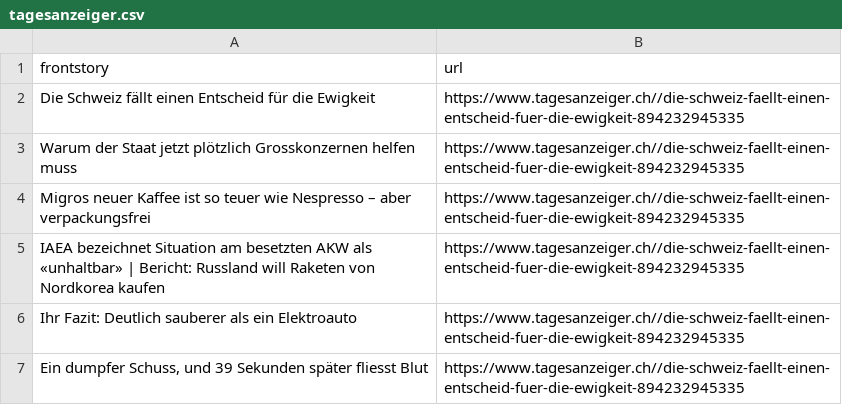
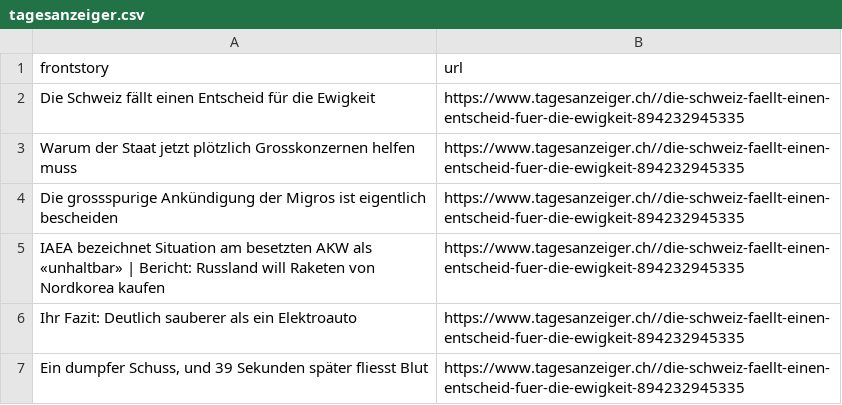
Before and after one commit to ErichBuergler/automatic-scraper-tagesanzeiger, a CSV file: tagesanzeiger.csv, drawn as a sheet.

```diff
--- a/tagesanzeiger.csv
+++ b/tagesanzeiger.csv
@@ -3,3 +3,3 @@ Die Schweiz fällt einen Entscheid für die Ewigkeit,https://www.tagesanzeiger.c
 Warum der Staat jetzt plötzlich Grosskonzernen helfen muss,https://www.tagesanzeiger.ch//die-schweiz-faellt-einen-entscheid-fuer-die-ewigkeit-894232945335
-Migros neuer Kaffee ist so teuer wie Nespresso – aber verpackungsfrei,https://www.tagesanzeiger.ch//die-schweiz-faellt-einen-entscheid-fuer-die-ewigkeit-894232945335
+Die grossspurige Ankündigung der Migros ist eigentlich bescheiden,https://www.tagesanzeiger.ch//die-schweiz-faellt-einen-entscheid-fuer-die-ewigkeit-894232945335
 IAEA bezeichnet Situation am besetzten AKW als «unhaltbar» | Bericht: Russland will Raketen von Nordkorea kaufen,https://www.tagesanzeiger.ch//die-schweiz-faellt-einen-entscheid-fuer-die-ewigkeit-894232945335
```
